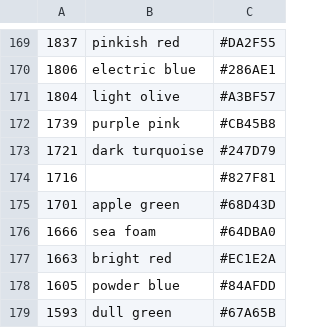
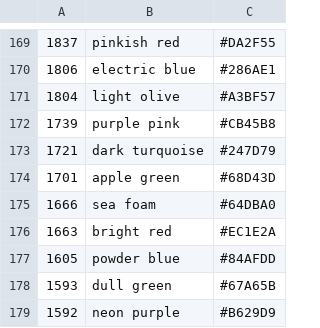
Before and after one commit to crzeller11/rdfwrap, a TSV file: color-centroids.tsv, drawn as a sheet; only a part is shown, gaps mark what is left out; the shorter side is filled out with more unchanged rows.

Commit message:
remove nameless color

```diff
--- a/color-centroids.tsv
+++ b/color-centroids.tsv
@@ -173,3 +173,2 @@
 1721	dark turquoise	#247D79
-1716		#827F81
 1701	apple green	#68D43D
```
